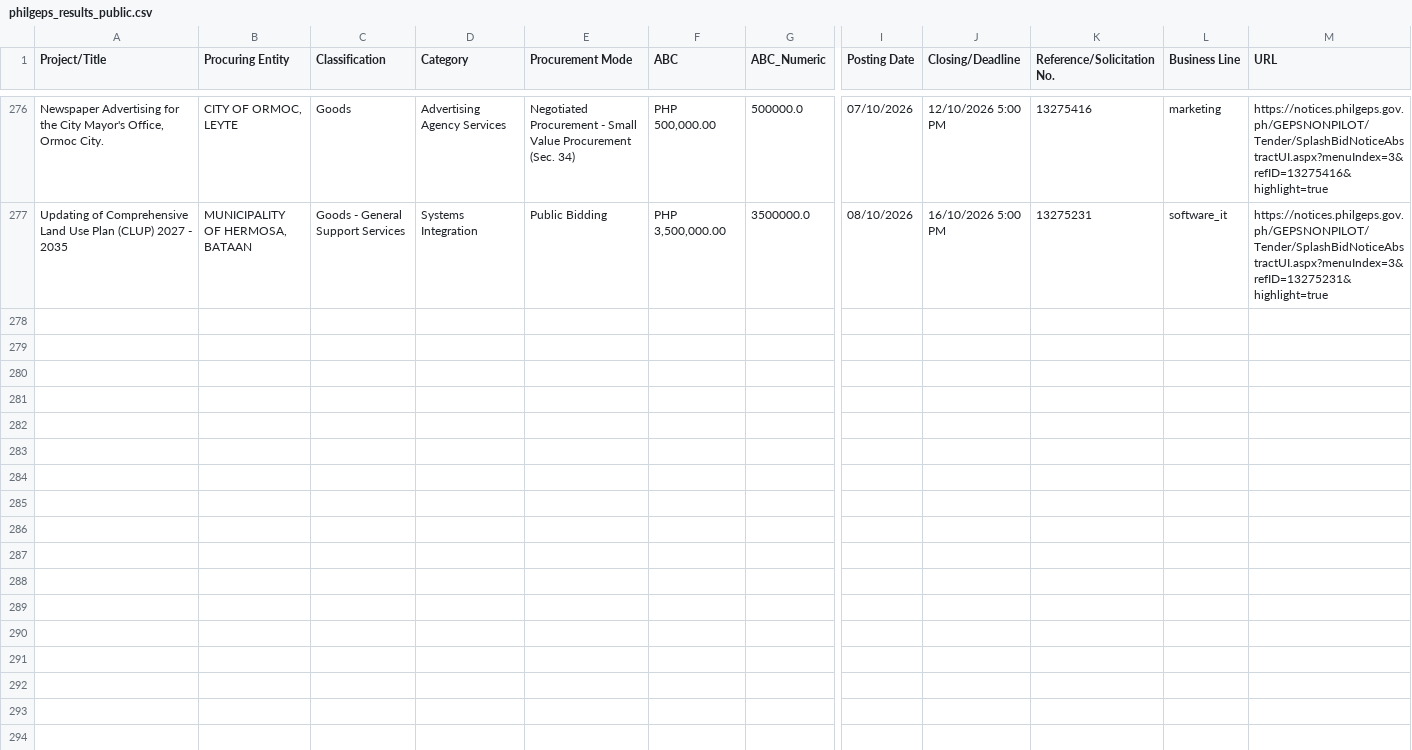
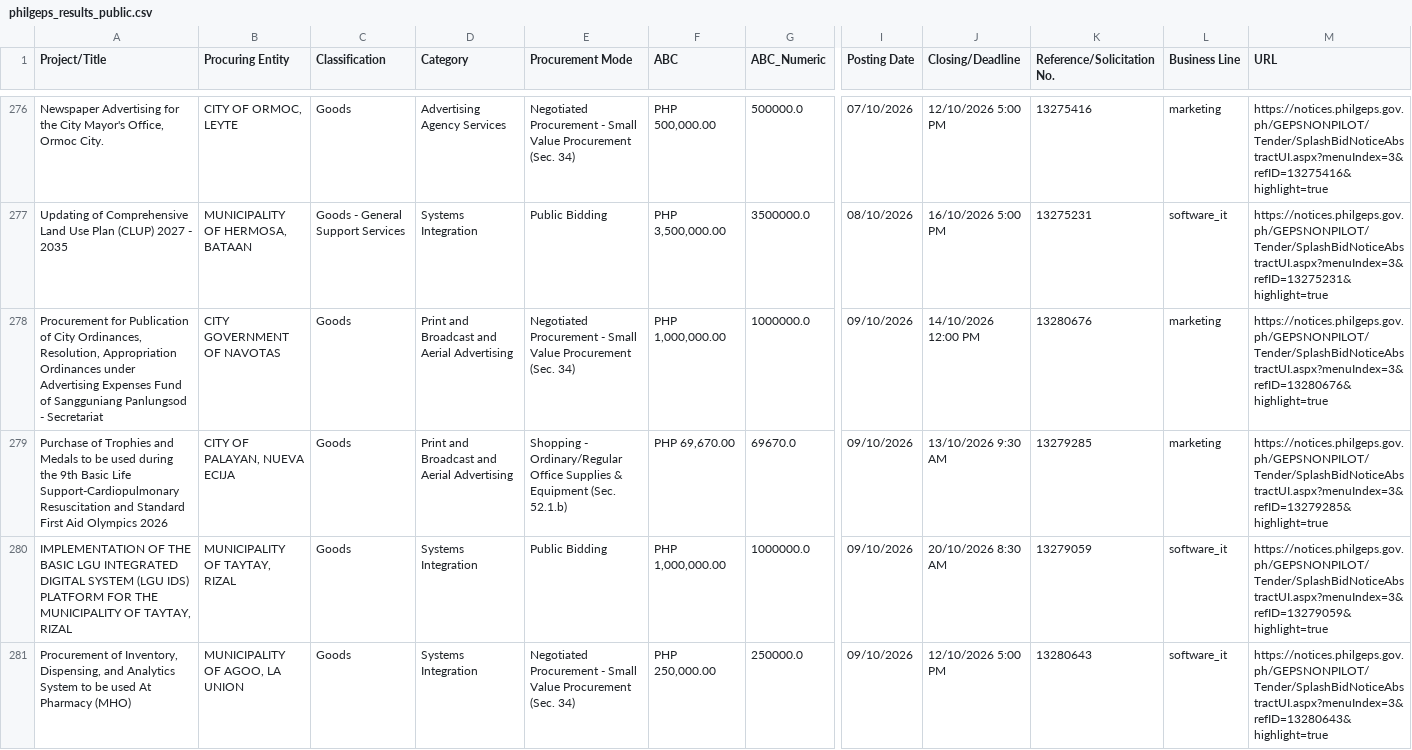
Before and after one commit to chloebellee/philgeps-scraper, a CSV file: philgeps_results_public.csv, drawn as a sheet; only a part is shown, gaps mark what is left out; rows hold the shown columns only; the diff names each change by its address in the sheet, - before the commit and + after, or states it on an @@ line.

```diff
--- a/philgeps_results_public.csv
+++ b/philgeps_results_public.csv
+row 278: Procurement for Publication of City Ordinances, Resolution, Appropriation Ordinances under Advertising Expenses Fund of Sangguniang Panlungsod - Secretariat | CITY GOVERNMENT OF NAVOTAS | Goods | Print and Broadcast and Aerial Advertising | Negotiated Procurement - Small Value Procurement (Sec. 34) | PHP 1,000,000.00 | 1000000.0 | 09/10/2026 | 14/10/2026 12:00 PM | 13280676 | marketing | https://notices.philgeps.gov.ph/GEPSNONPILOT/Tender/SplashBidNoticeAbstractUI.aspx?menuIndex=3&refID=13280676&highlight=true
+row 279: Purchase of Trophies and Medals to be used during the 9th Basic Life Support-Cardiopulmonary Resuscitation and Standard First Aid Olympics 2026 | CITY OF PALAYAN, NUEVA ECIJA | Goods | Print and Broadcast and Aerial Advertising | Shopping - Ordinary/Regular Office Supplies & Equipment (Sec. 52.1.b) | PHP 69,670.00 | 69670.0 | 09/10/2026 | 13/10/2026 9:30 AM | 13279285 | marketing | https://notices.philgeps.gov.ph/GEPSNONPILOT/Tender/SplashBidNoticeAbstractUI.aspx?menuIndex=3&refID=13279285&highlight=true
+row 280: IMPLEMENTATION OF THE BASIC LGU INTEGRATED DIGITAL SYSTEM (LGU IDS) PLATFORM FOR THE MUNICIPALITY OF TAYTAY, RIZAL | MUNICIPALITY OF TAYTAY, RIZAL | Goods | Systems Integration | Public Bidding | PHP 1,000,000.00 | 1000000.0 | 09/10/2026 | 20/10/2026 8:30 AM | 13279059 | software_it | https://notices.philgeps.gov.ph/GEPSNONPILOT/Tender/SplashBidNoticeAbstractUI.aspx?menuIndex=3&refID=13279059&highlight=true
+row 281: Procurement of Inventory, Dispensing, and Analytics System to be used At Pharmacy (MHO) | MUNICIPALITY OF AGOO, LA UNION | Goods | Systems Integration | Negotiated Procurement - Small Value Procurement (Sec. 34) | PHP 250,000.00 | 250000.0 | 09/10/2026 | 12/10/2026 5:00 PM | 13280643 | software_it | https://notices.philgeps.gov.ph/GEPSNONPILOT/Tender/SplashBidNoticeAbstractUI.aspx?menuIndex=3&refID=13280643&highlight=true
```
